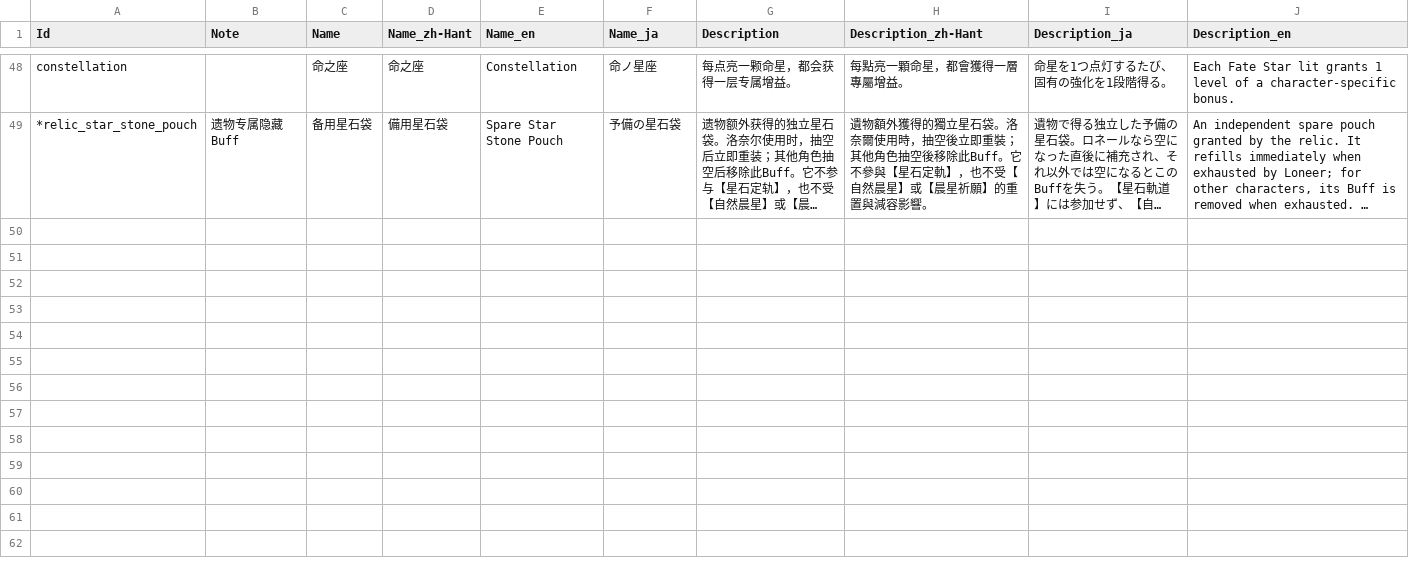
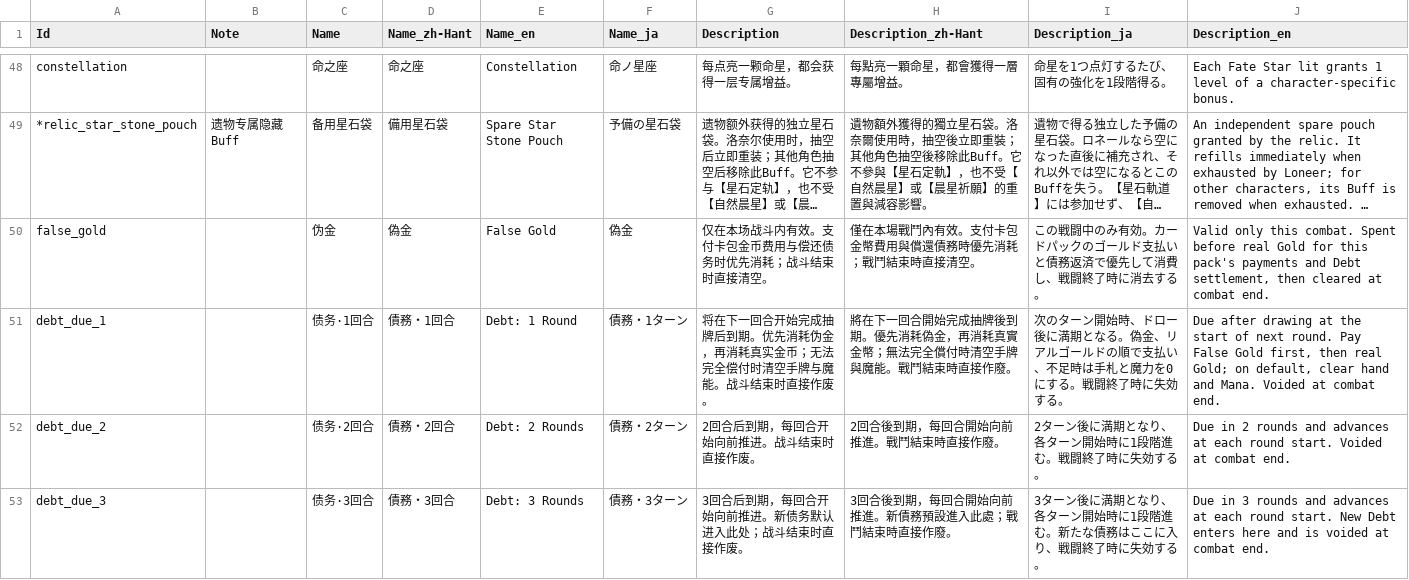
Before and after one commit to AuraKaliya/apocalyptic-journey-mod-SunExp, a CSV file: Terrias/Text/Buff/terrias.csv, drawn as a sheet; only a part is shown, gaps mark what is left out; long unchanged cells end in …; the diff covers the shown part only; the diff names each change by its address in the sheet, - before the commit and + after, or states it on an @@ line.

```diff
--- a/Terrias/Text/Buff/terrias.csv
+++ b/Terrias/Text/Buff/terrias.csv
+row 50: false_gold |  | 伪金 | 偽金 | False Gold | 偽金 | 仅在本场战斗内有效。支付卡包金币费用与偿还债务时优先消耗；战斗结束时直接清空。 | 僅在本場戰鬥內有效。支付卡包金幣費用與償還債務時優先消耗；戰鬥結束時直接清空。 | この戦闘中のみ有効。カードパックのゴールド支払いと債務返済で優先して消費し、戦闘終了時に消去する。 | Valid only this combat. Spent before real Gold for this pack's payments and Debt settlement, then cleared at combat end.
+row 51: debt_due_1 |  | 债务·1回合 | 債務・1回合 | Debt: 1 Round | 債務・1ターン | 将在下一回合开始完成抽牌后到期。优先消耗伪金，再消耗真实金币；无法完全偿付时清空手牌与魔能。战斗结束时直接作废。 | 將在下一回合開始完成抽牌後到期。優先消耗偽金，再消耗真實金幣；無法完全償付時清空手牌與魔能。戰鬥結束時直接作廢。 | 次のターン開始時、ドロー後に満期となる。偽金、リアルゴールドの順で支払い、不足時は手札と魔力を0にする。戦闘終了時に失効する。 | Due after drawing at the start of next round. Pay False Gold first, then real Gold; on default, clear hand and Mana. Voided at combat end.
+row 52: debt_due_2 |  | 债务·2回合 | 債務・2回合 | Debt: 2 Rounds | 債務・2ターン | 2回合后到期，每回合开始向前推进。战斗结束时直接作废。 | 2回合後到期，每回合開始向前推進。戰鬥結束時直接作廢。 | 2ターン後に満期となり、各ターン開始時に1段階進む。戦闘終了時に失効する。 | Due in 2 rounds and advances at each round start. Voided at combat end.
+row 53: debt_due_3 |  | 债务·3回合 | 債務・3回合 | Debt: 3 Rounds | 債務・3ターン | 3回合后到期，每回合开始向前推进。新债务默认进入此处；战斗结束时直接作废。 | 3回合後到期，每回合開始向前推進。新債務預設進入此處；戰鬥結束時直接作廢。 | 3ターン後に満期となり、各ターン開始時に1段階進む。新たな債務はここに入り、戦闘終了時に失効する。 | Due in 3 rounds and advances at each round start. New Debt enters here and is voided at combat end.
```
Also changed, not shown: 4 added rows elsewhere in this file, Terrias/Data/Buff/terrias.csv, Terrias/Data/Card/terrias.csv, 44 other files.
